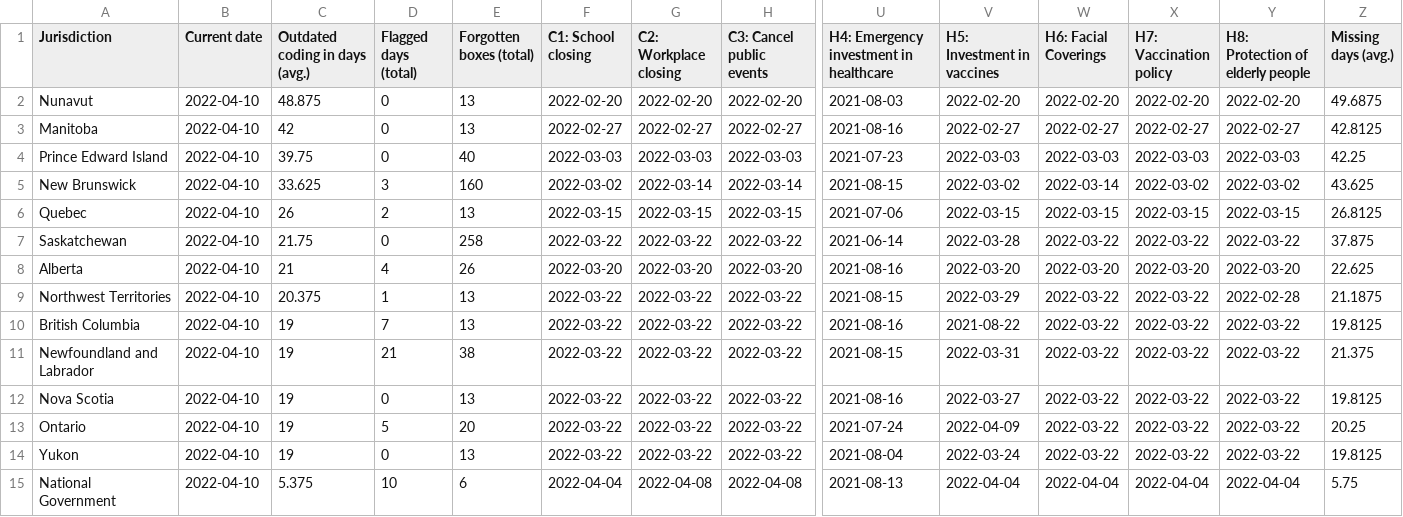
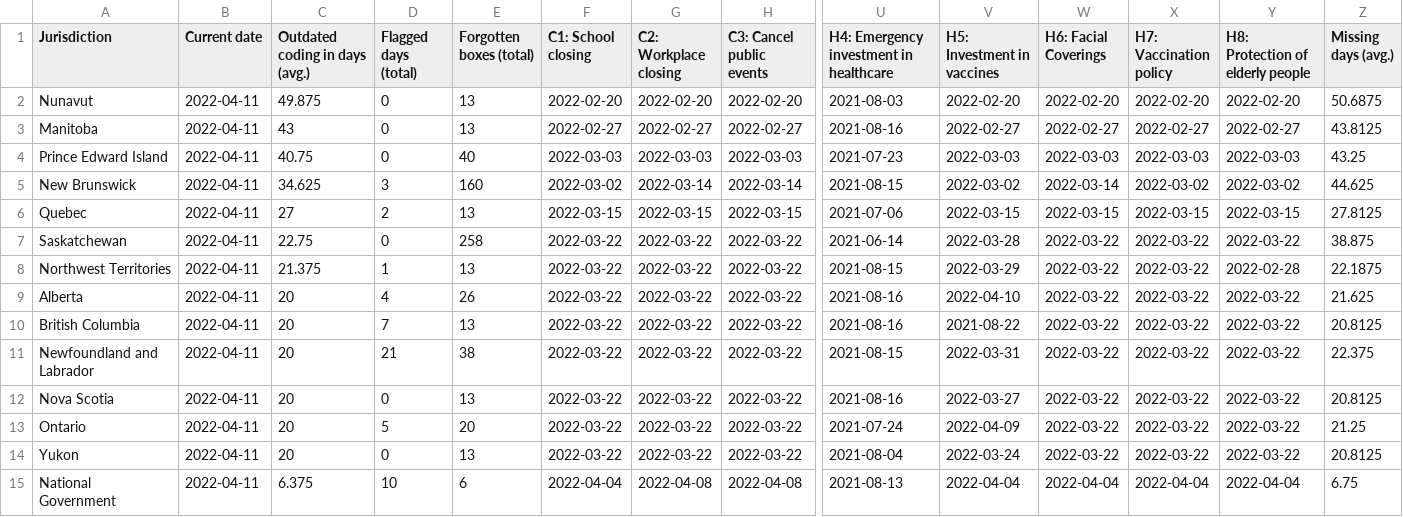
Before and after one commit to tatlowhelen/covid-policy-scratchpad, a CSV file: OxCGRT_coverage_status/CAN_OxCGRT_coverage_status.csv, drawn as a sheet; only a part is shown, gaps mark what is left out; removed rows and columns are numbered as before the commit, all else as after; rows hold the shown columns only; the diff names each change by its address in the sheet, - before the commit and + after, or states it on an @@ line.

```diff
--- a/OxCGRT_coverage_status/CAN_OxCGRT_coverage_status.csv
+++ b/OxCGRT_coverage_status/CAN_OxCGRT_coverage_status.csv
-B2:B7 (Current date): 2022-04-10
+B2:B7 (Current date): 2022-04-11
-C2 (Outdated coding in days (avg.)): 48.875
+C2 (Outdated coding in days (avg.)): 49.875
-Z2 (Missing days (avg.)): 49.6875
+Z2 (Missing days (avg.)): 50.6875
-C3 (Outdated coding in days (avg.)): 42
+C3 (Outdated coding in days (avg.)): 43
-Z3 (Missing days (avg.)): 42.8125
+Z3 (Missing days (avg.)): 43.8125
-C4 (Outdated coding in days (avg.)): 39.75
+C4 (Outdated coding in days (avg.)): 40.75
-Z4 (Missing days (avg.)): 42.25
+Z4 (Missing days (avg.)): 43.25
-C5 (Outdated coding in days (avg.)): 33.625
+C5 (Outdated coding in days (avg.)): 34.625
-Z5 (Missing days (avg.)): 43.625
+Z5 (Missing days (avg.)): 44.625
-C6 (Outdated coding in days (avg.)): 26
+C6 (Outdated coding in days (avg.)): 27
-Z6 (Missing days (avg.)): 26.8125
+Z6 (Missing days (avg.)): 27.8125
-C7 (Outdated coding in days (avg.)): 21.75
+C7 (Outdated coding in days (avg.)): 22.75
-Z7 (Missing days (avg.)): 37.875
+Z7 (Missing days (avg.)): 38.875
-row 8: Alberta | 2022-04-10 | 21 | 4 | 26 | 2022-03-20 | 2022-03-20 | 2022-03-20 | 2021-08-16 | 2022-03-20 | 2022-03-20 | 2022-03-20 | 2022-03-20 | 22.625
-B8 (Current date): 2022-04-10
+B8 (Current date): 2022-04-11
-C8 (Outdated coding in days (avg.)): 20.375
+C8 (Outdated coding in days (avg.)): 21.375
-Z8 (Missing days (avg.)): 21.1875
+Z8 (Missing days (avg.)): 22.1875
+row 9: Alberta | 2022-04-11 | 20 | 4 | 26 | 2022-03-22 | 2022-03-22 | 2022-03-22 | 2021-08-16 | 2022-04-10 | 2022-03-22 | 2022-03-22 | 2022-03-22 | 21.625
-B10:B15 (Current date): 2022-04-10
+B10:B15 (Current date): 2022-04-11
-C10:C14 (Outdated coding in days (avg.)): 19
+C10:C14 (Outdated coding in days (avg.)): 20
-Z10 (Missing days (avg.)): 19.8125
+Z10 (Missing days (avg.)): 20.8125
-Z11 (Missing days (avg.)): 21.375
+Z11 (Missing days (avg.)): 22.375
-Z12 (Missing days (avg.)): 19.8125
+Z12 (Missing days (avg.)): 20.8125
-Z13 (Missing days (avg.)): 20.25
+Z13 (Missing days (avg.)): 21.25
-Z14 (Missing days (avg.)): 19.8125
+Z14 (Missing days (avg.)): 20.8125
-C15 (Outdated coding in days (avg.)): 5.375
+C15 (Outdated coding in days (avg.)): 6.375
-Z15 (Missing days (avg.)): 5.75
+Z15 (Missing days (avg.)): 6.75
```
Also changed, not shown: OxCGRT_coverage_status/BRA_OxCGRT_coverage_status.csv, OxCGRT_coverage_status/CHN_OxCGRT_coverage_status.csv, 3 other files.
